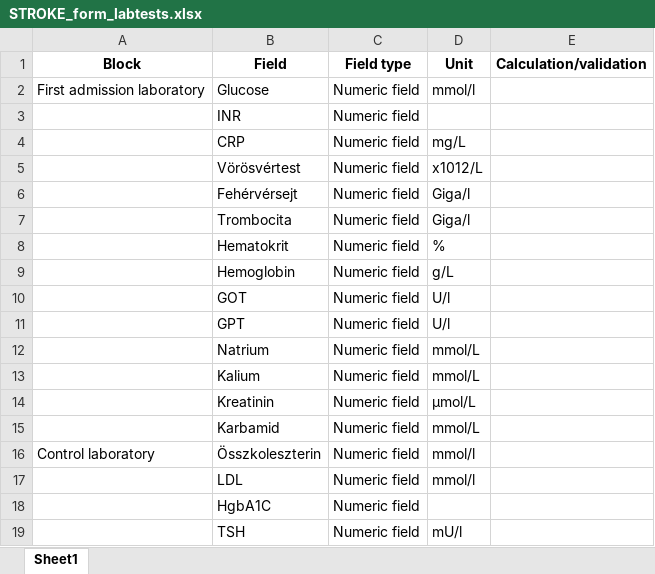
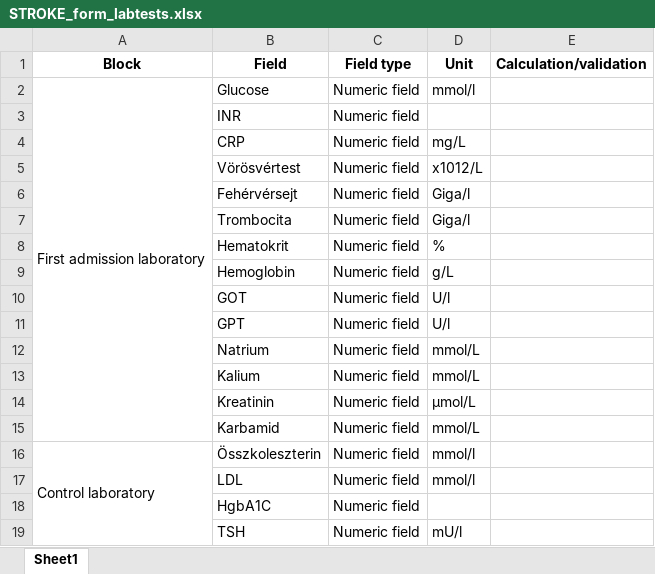
Before and after one commit to hejatibor/HIS_Forms_for_Stroke_Care, an Excel workbook: STROKE_form_labtests.xlsx, sheet Sheet1, drawn as a sheet; values as stored, in another font and other column widths than the file's, no borders; the diff names each change by its address in the sheet, - before the commit and + after, or states it on an @@ line.

```diff
--- a/STROKE_form_labtests.xlsx (sheet Sheet1)
+++ b/STROKE_form_labtests.xlsx (sheet Sheet1)
+A2:A15 merged
+A16:A19 merged
```
Also changed, not shown: STROKE_form_anamnesis.xlsx.
